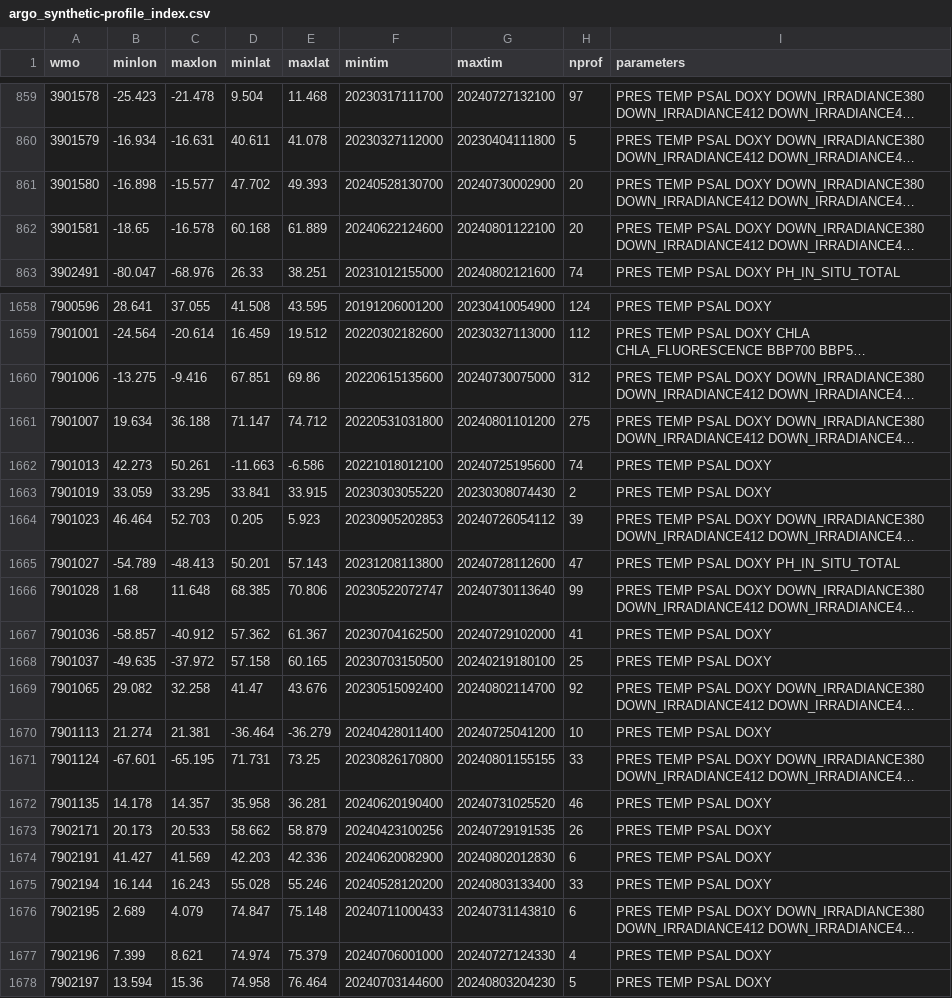
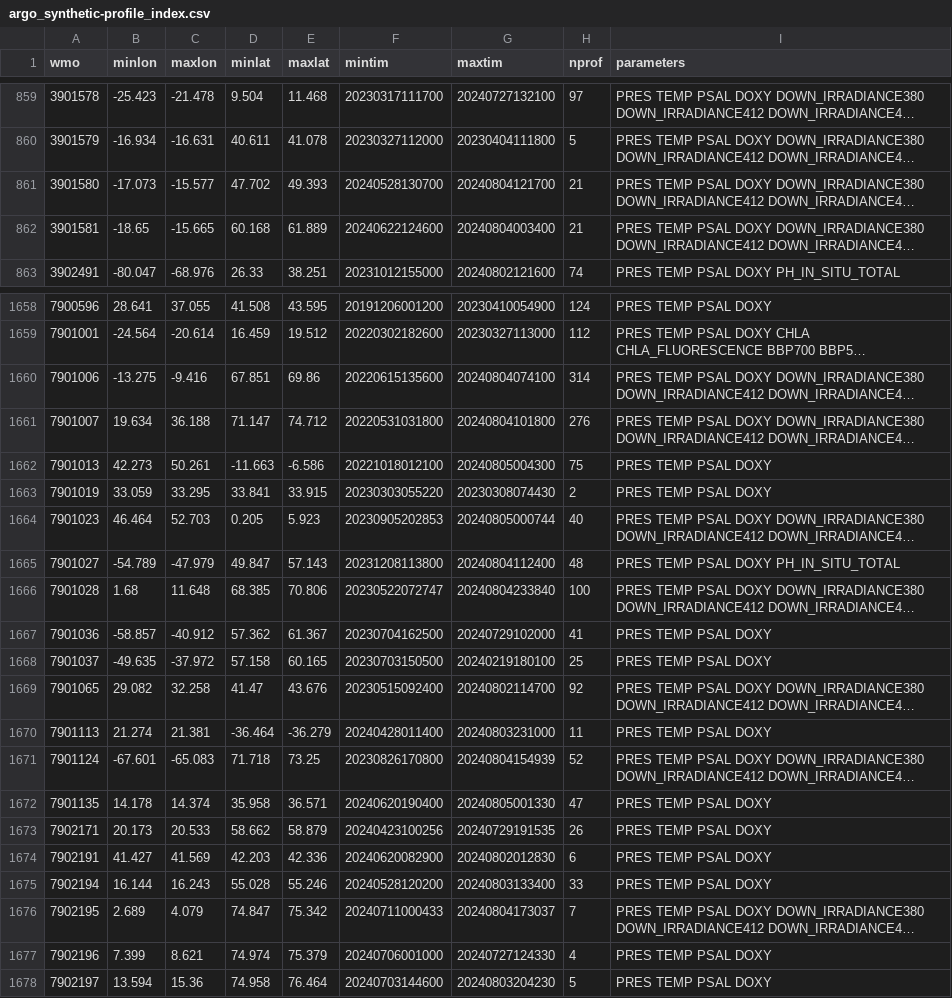
Before and after one commit to JuliaOcean/OceanRobots.jl, a CSV file: dev/argo_synthetic-profile_index.csv, drawn as a sheet; only a part is shown, gaps mark what is left out; long unchanged cells end in …; the diff covers the shown part only; the diff names each change by its address in the sheet, - before the commit and + after, or states it on an @@ line.

```diff
--- a/dev/argo_synthetic-profile_index.csv
+++ b/dev/argo_synthetic-profile_index.csv
-B861 (minlon): -16.898
+B861 (minlon): -17.073
-G861 (maxtim): 20240730002900
+G861 (maxtim): 20240804121700
-H861:H862 (nprof): 20
+H861:H862 (nprof): 21
-C862 (maxlon): -16.578
+C862 (maxlon): -15.665
-G862 (maxtim): 20240801122100
+G862 (maxtim): 20240804003400
-G1660 (maxtim): 20240730075000
+G1660 (maxtim): 20240804074100
-H1660 (nprof): 312
+H1660 (nprof): 314
-G1661 (maxtim): 20240801101200
+G1661 (maxtim): 20240804101800
-H1661 (nprof): 275
+H1661 (nprof): 276
-G1662 (maxtim): 20240725195600
+G1662 (maxtim): 20240805004300
-H1662 (nprof): 74
+H1662 (nprof): 75
-G1664 (maxtim): 20240726054112
+G1664 (maxtim): 20240805000744
-H1664 (nprof): 39
+H1664 (nprof): 40
-C1665 (maxlon): -48.413
+C1665 (maxlon): -47.979
-D1665 (minlat): 50.201
+D1665 (minlat): 49.847
-G1665 (maxtim): 20240728112600
+G1665 (maxtim): 20240804112400
-H1665 (nprof): 47
+H1665 (nprof): 48
-G1666 (maxtim): 20240730113640
+G1666 (maxtim): 20240804233840
-H1666 (nprof): 99
+H1666 (nprof): 100
-G1670 (maxtim): 20240725041200
+G1670 (maxtim): 20240803231000
-H1670 (nprof): 10
+H1670 (nprof): 11
-C1671 (maxlon): -65.195
+C1671 (maxlon): -65.083
-D1671 (minlat): 71.731
+D1671 (minlat): 71.718
-G1671 (maxtim): 20240801155155
+G1671 (maxtim): 20240804154939
-H1671 (nprof): 33
+H1671 (nprof): 52
-C1672 (maxlon): 14.357
+C1672 (maxlon): 14.374
-E1672 (maxlat): 36.281
+E1672 (maxlat): 36.571
-G1672 (maxtim): 20240731025520
+G1672 (maxtim): 20240805001330
-H1672 (nprof): 46
+H1672 (nprof): 47
-E1676 (maxlat): 75.148
+E1676 (maxlat): 75.342
-G1676 (maxtim): 20240731143810
+G1676 (maxtim): 20240804173037
-H1676 (nprof): 6
+H1676 (nprof): 7
```
Also changed, not shown: 158 edited cells elsewhere in this file, 28 other files.
